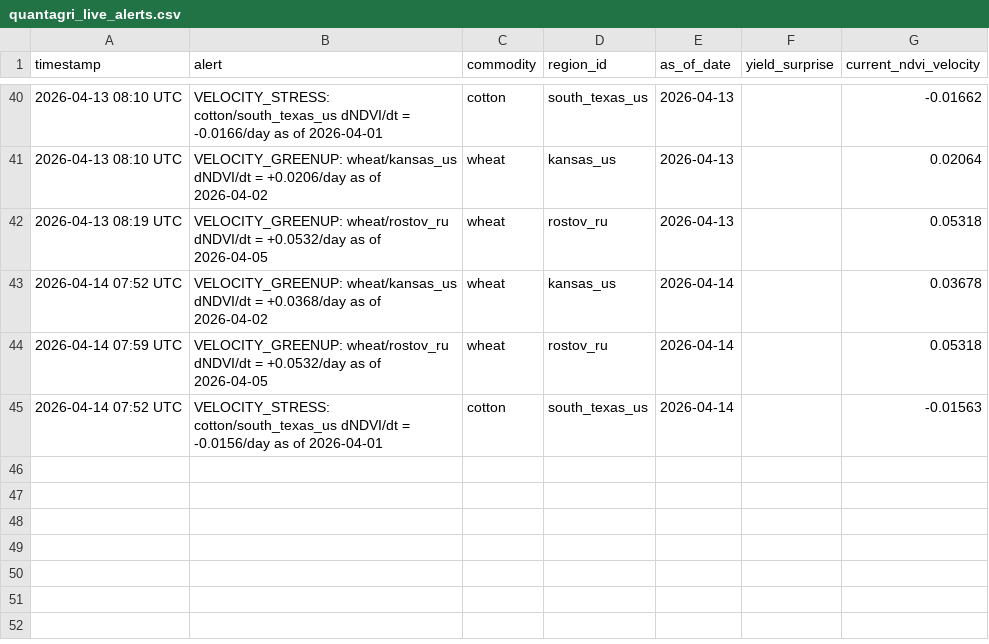
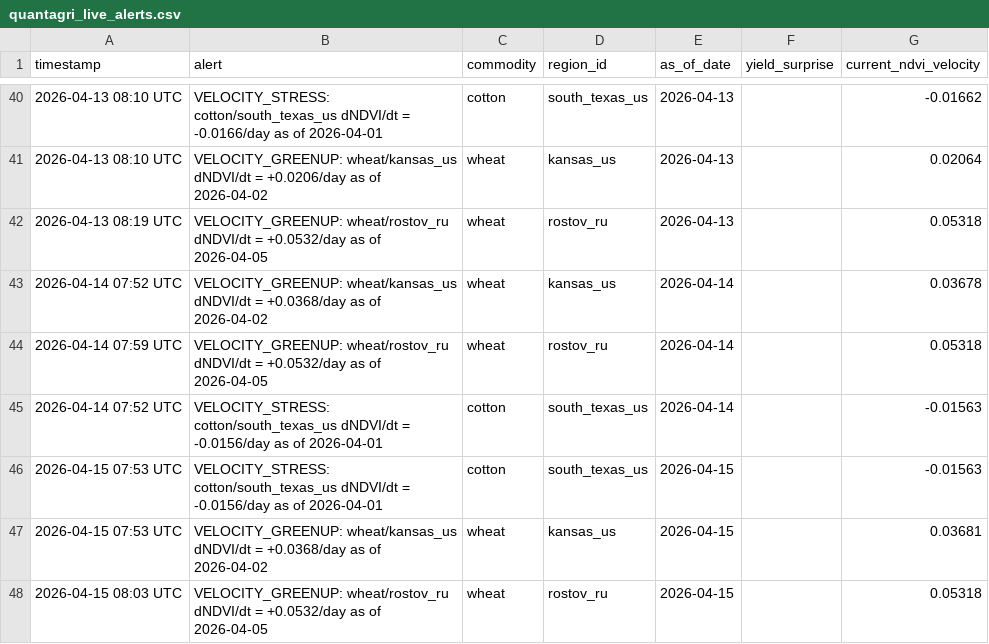
Before and after one commit to rmkenv/quantag, a CSV file: quantagri_live/quantagri_live_alerts.csv, drawn as a sheet; only a part is shown, gaps mark what is left out.

```diff
--- a/quantagri_live/quantagri_live_alerts.csv
+++ b/quantagri_live/quantagri_live_alerts.csv
@@ -45 +45,4 @@ timestamp,alert,commodity,region_id,as_of_date,yield_surprise,current_ndvi_veloc
 2026-04-14 07:52 UTC,VELOCITY_STRESS: cotton/south_texas_us dNDVI/dt = -0.0156/day as of 2026-04-01,cotton,south_texas_us,2026-04-14,,-0.01563
+2026-04-15 07:53 UTC,VELOCITY_STRESS: cotton/south_texas_us dNDVI/dt = -0.0156/day as of 2026-04-01,cotton,south_texas_us,2026-04-15,,-0.01563
+2026-04-15 07:53 UTC,VELOCITY_GREENUP: wheat/kansas_us dNDVI/dt = +0.0368/day as of 2026-04-02,wheat,kansas_us,2026-04-15,,0.03681
+2026-04-15 08:03 UTC,VELOCITY_GREENUP: wheat/rostov_ru dNDVI/dt = +0.0532/day as of 2026-04-05,wheat,rostov_ru,2026-04-15,,0.05318
```
Also changed, not shown: quantagri_live/quantagri_live_results.csv, quantagri_live/quantagri_signal_scorecard.csv.
